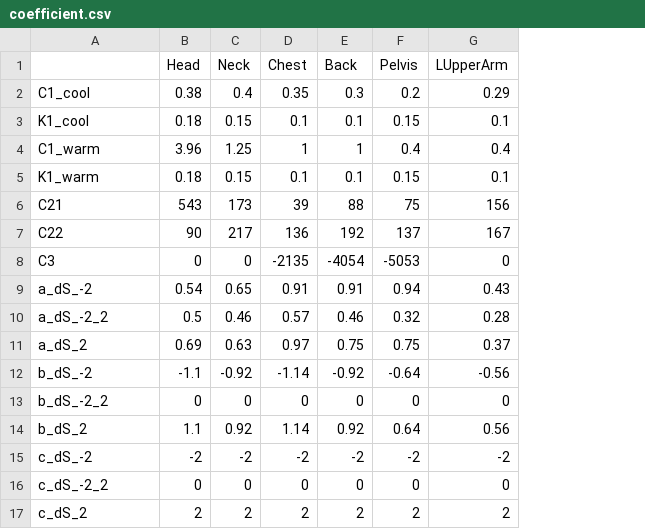
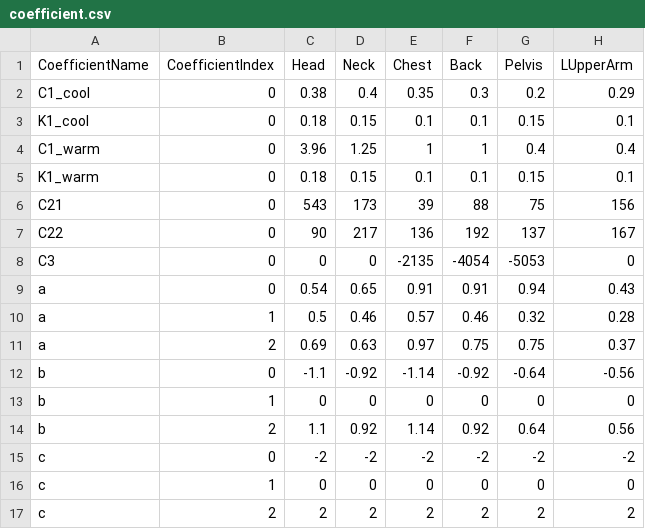
Before and after one commit to LynnJunwei/tscm, a CSV file: data/coefficient.csv, drawn as a sheet; only a part is shown; the diff names each change by its address in the sheet, - before the commit and + after, or states it on an @@ line.

```diff
--- a/data/coefficient.csv
+++ b/data/coefficient.csv
+column B (CoefficientIndex), rows 2-17: 0 | 0 | 0 | 0 | 0 | 0 | 0 | 0 | 1 | 2 | 0 | 1 | 2 | 0 | 1 | 2
-A1: (empty)
+A1: CoefficientName
-A9 (CoefficientName): a_dS_-2
+A9 (CoefficientName): a
-A10 (CoefficientName): a_dS_-2_2
+A10 (CoefficientName): a
-A11 (CoefficientName): a_dS_2
+A11 (CoefficientName): a
-A12 (CoefficientName): b_dS_-2
+A12 (CoefficientName): b
-A13 (CoefficientName): b_dS_-2_2
+A13 (CoefficientName): b
-A14 (CoefficientName): b_dS_2
+A14 (CoefficientName): b
-A15 (CoefficientName): c_dS_-2
+A15 (CoefficientName): c
-A16 (CoefficientName): c_dS_-2_2
+A16 (CoefficientName): c
-A17 (CoefficientName): c_dS_2
+A17 (CoefficientName): c
```
Also changed, not shown: 3 other files.
